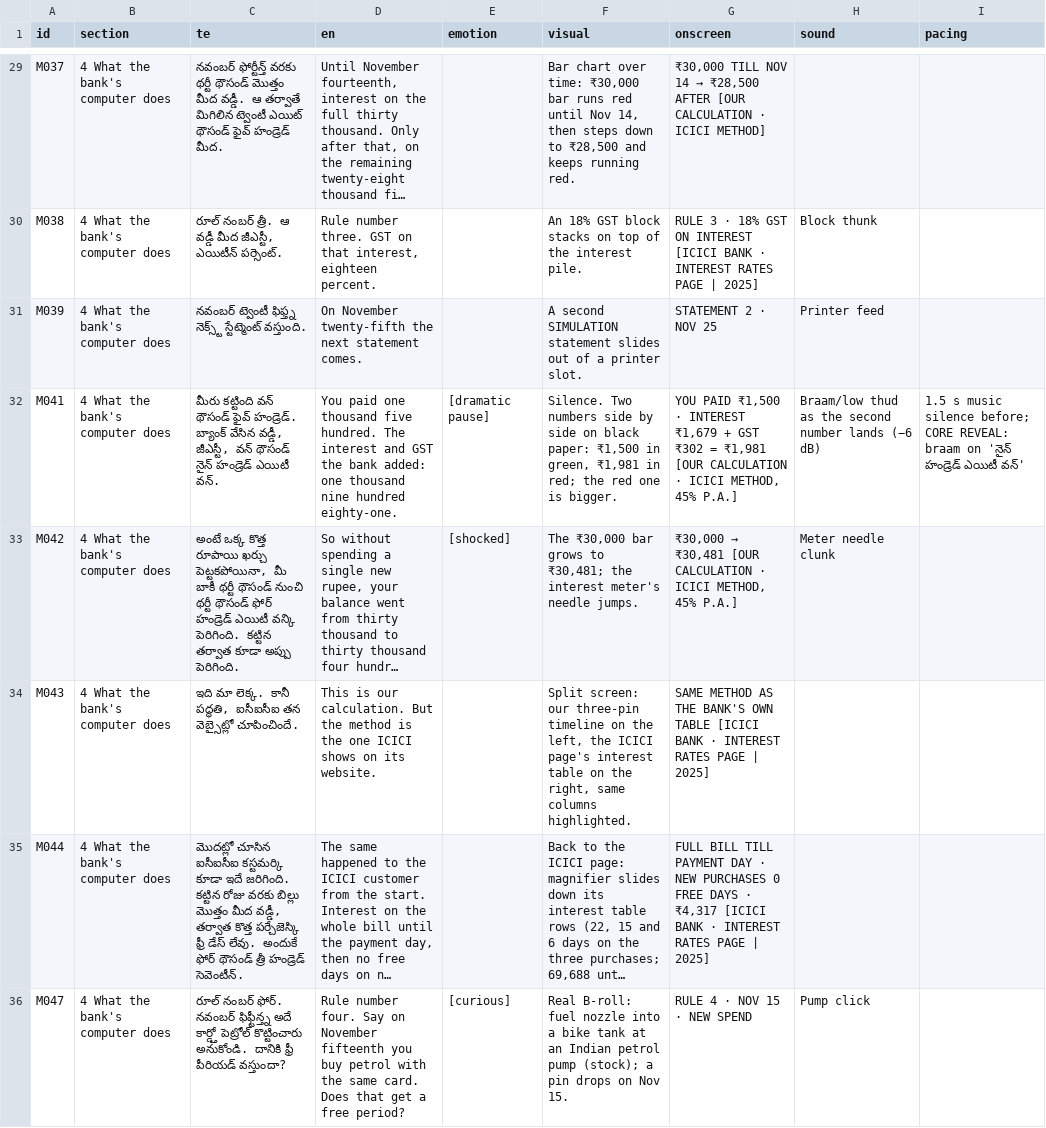
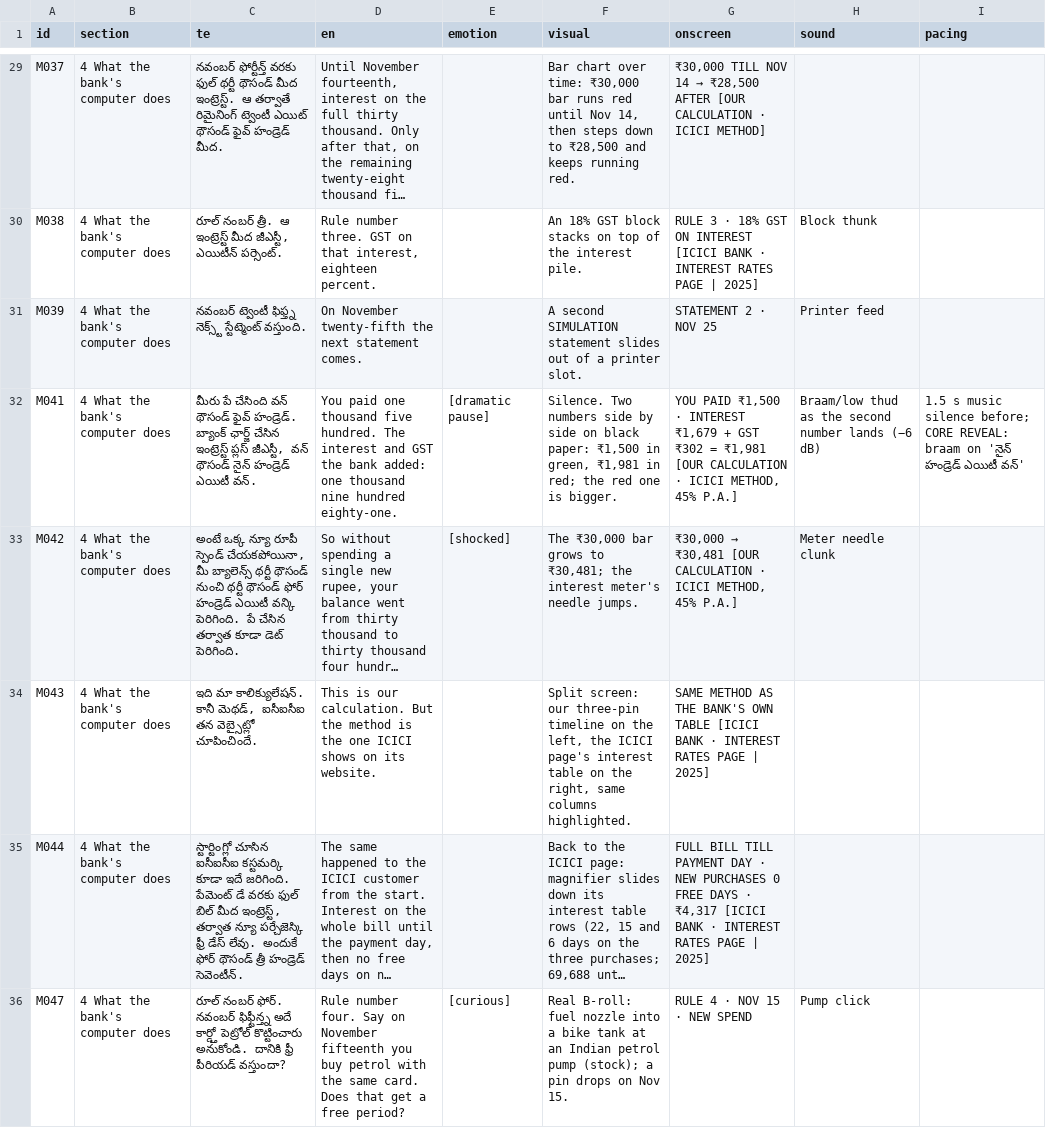
Before and after one commit to mkmk749278/Creator, a TSV file: projects/minimum-due/script.full.tsv, drawn as a sheet; only a part is shown, gaps mark what is left out; long unchanged cells end in …; the diff covers the shown part only; the diff names each change by its address in the sheet, - before the commit and + after, or states it on an @@ line.

```diff
--- a/projects/minimum-due/script.full.tsv
+++ b/projects/minimum-due/script.full.tsv
-C29 (te): …ఫోర్టీన్త్ వరకు థర్టీ థౌసండ్ మొత్తం మీద వడ్డీ. ఆ తర్వాతే మిగిలిన ట్వెంటీ ఎయిట్…
+C29 (te): …ఫోర్టీన్త్ వరకు ఫుల్ థర్టీ థౌసండ్ మీద ఇంట్రెస్ట్. ఆ తర్వాతే రిమైనింగ్ ట్వెంటీ ఎయిట్…
-C30 (te): …త్రీ. ఆ వడ్డీ మీద జీఎస్టీ,…
+C30 (te): …త్రీ. ఆ ఇంట్రెస్ట్ మీద జీఎస్టీ,…
-C32 (te): మీరు కట్టింది వన్ థౌసండ్ ఫైవ్ హండ్రెడ్. బ్యాంక్ వేసిన వడ్డీ, జీఎస్టీ, వన్…
+C32 (te): మీరు పే చేసింది వన్ థౌసండ్ ఫైవ్ హండ్రెడ్. బ్యాంక్ ఛార్జ్ చేసిన ఇంట్రెస్ట్ ప్లస్ జీఎస్టీ, వన్…
-C33 (te): అంటే ఒక్క కొత్త రూపాయి ఖర్చు పెట్టకపోయినా, మీ బాకీ థర్టీ థౌసండ్ నుంచి థర్టీ థౌసండ్ ఫోర్ హండ్రెడ్ ఎయిటీ వన్కి పెరిగింది. కట్టిన తర్వాత కూడా అప్పు పెరిగింది.
+C33 (te): అంటే ఒక్క న్యూ రూపీ స్పెండ్ చేయకపోయినా, మీ బ్యాలెన్స్ థర్టీ థౌసండ్ నుంచి థర్టీ థౌసండ్ ఫోర్ హండ్రెడ్ ఎయిటీ వన్కి పెరిగింది. పే చేసిన తర్వాత కూడా డెట్ పెరిగింది.
-C34 (te): ఇది మా లెక్క. కానీ పద్ధతి, ఐసీఐసీఐ తన…
+C34 (te): ఇది మా కాలిక్యులేషన్. కానీ మెథడ్, ఐసీఐసీఐ తన…
-C35 (te): మొదట్లో చూసిన ఐసీఐసీఐ కస్టమర్కి కూడా ఇదే జరిగింది. కట్టిన రోజు వరకు బిల్లు మొత్తం మీద వడ్డీ, తర్వాత కొత్త పర్చేజెస్కి ఫ్రీ…
+C35 (te): స్టార్టింగ్లో చూసిన ఐసీఐసీఐ కస్టమర్కి కూడా ఇదే జరిగింది. పేమెంట్ డే వరకు ఫుల్ బిల్ మీద ఇంట్రెస్ట్, తర్వాత న్యూ పర్చేజెస్కి ఫ్రీ…
```
Also changed, not shown: 56 edited cells elsewhere in this file, projects/minimum-due/script.tsv, 4 other files.
